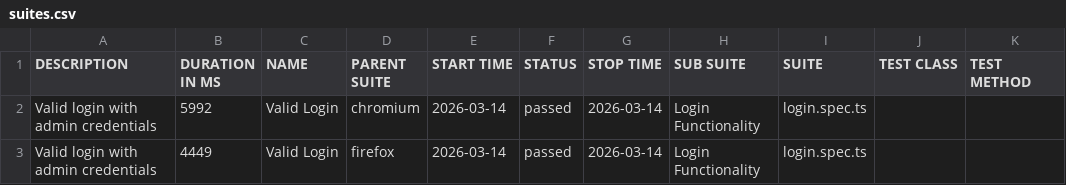
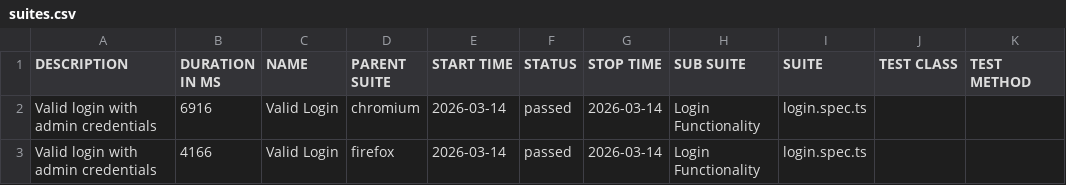
Before and after one commit to aniket1702/pw-test-lab, a CSV file: allure-report/data/suites.csv, drawn as a sheet.

```diff
--- a/allure-report/data/suites.csv
+++ b/allure-report/data/suites.csv
@@ -1,3 +1,3 @@
 "DESCRIPTION","DURATION IN MS","NAME","PARENT SUITE","START TIME","STATUS","STOP TIME","SUB SUITE","SUITE","TEST CLASS","TEST METHOD"
-"Valid login with admin credentials","5992","Valid Login","chromium","2026-03-14","passed","2026-03-14","Login Functionality","login.spec.ts","",""
-"Valid login with admin credentials","4449","Valid Login","firefox","2026-03-14","passed","2026-03-14","Login Functionality","login.spec.ts","",""
+"Valid login with admin credentials","6916","Valid Login","chromium","2026-03-14","passed","2026-03-14","Login Functionality","login.spec.ts","",""
+"Valid login with admin credentials","4166","Valid Login","firefox","2026-03-14","passed","2026-03-14","Login Functionality","login.spec.ts","",""
```
Also changed, not shown: 18 other files.
